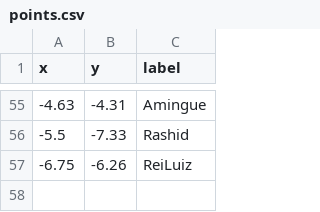
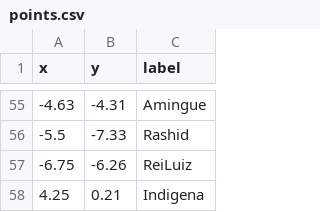
Before and after one commit to butecodosdevs/buteco-political-compass, a CSV file: src/points.csv, drawn as a sheet; only a part is shown, gaps mark what is left out.

Commit message:
Add Indigena

```diff
--- a/src/points.csv
+++ b/src/points.csv
@@ -57 +57,2 @@ x;y;label
 -6.75;-6.26;ReiLuiz
+4.25;0.21;Indigena
```
